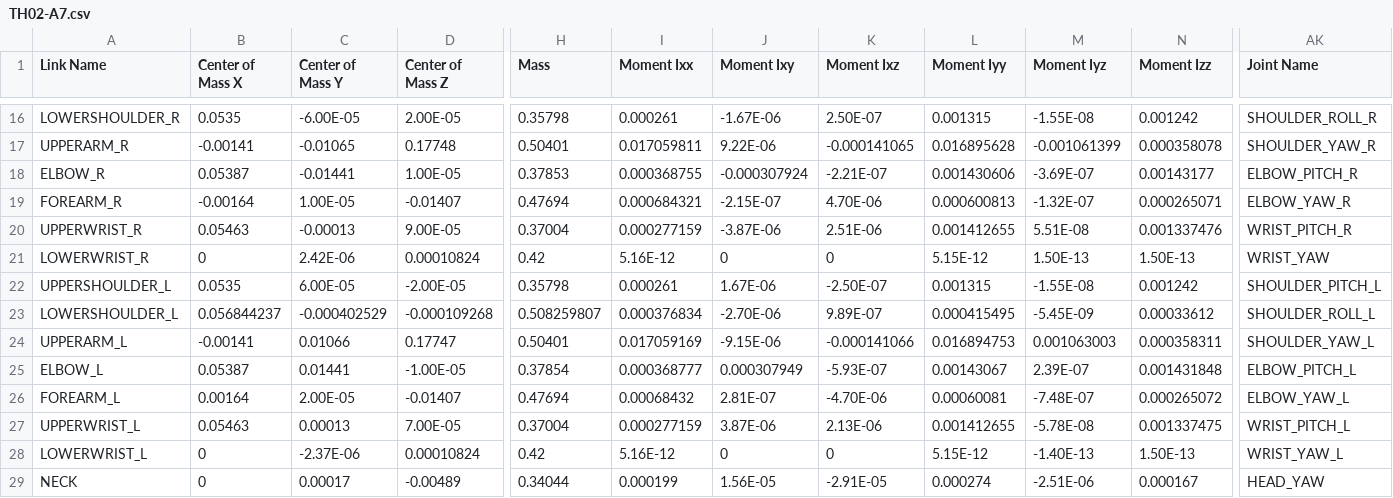
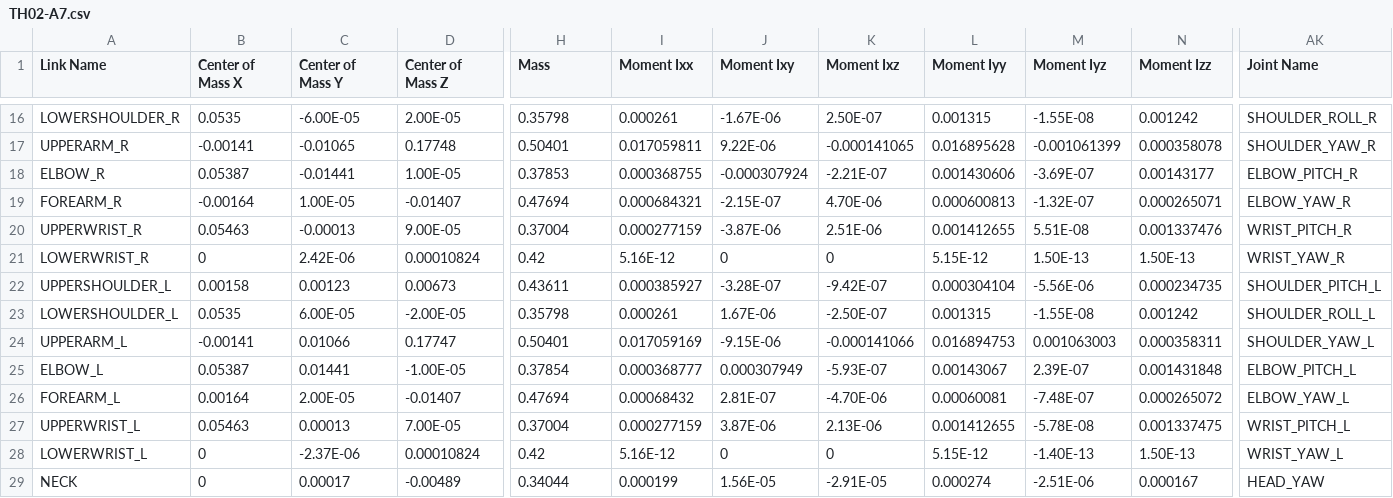
Before and after one commit to Westwood-Robotics/THEMIS-Simulation-Model, a CSV file: TH02-A7/urdf/TH02-A7.csv, drawn as a sheet; only a part is shown, gaps mark what is left out; the diff names each change by its address in the sheet, - before the commit and + after, or states it on an @@ line.

Commit message:
Fix mass & inertia data for UPPER & LOWER SHOULDER of Left

```diff
--- a/TH02-A7/urdf/TH02-A7.csv
+++ b/TH02-A7/urdf/TH02-A7.csv
-AK21 (Joint Name): WRIST_YAW
+AK21 (Joint Name): WRIST_YAW_R
-B22 (Center of Mass X): 0.0535
+B22 (Center of Mass X): 0.00158
-C22 (Center of Mass Y): 6.00E-05
+C22 (Center of Mass Y): 0.00123
-D22 (Center of Mass Z): -2.00E-05
+D22 (Center of Mass Z): 0.00673
-H22 (Mass): 0.35798
+H22 (Mass): 0.43611
-I22 (Moment Ixx): 0.000261
+I22 (Moment Ixx): 0.000385927
-J22 (Moment Ixy): 1.67E-06
+J22 (Moment Ixy): -3.28E-07
-K22 (Moment Ixz): -2.50E-07
+K22 (Moment Ixz): -9.42E-07
-L22 (Moment Iyy): 0.001315
+L22 (Moment Iyy): 0.000304104
-M22 (Moment Iyz): -1.55E-08
+M22 (Moment Iyz): -5.56E-06
-N22 (Moment Izz): 0.001242
+N22 (Moment Izz): 0.000234735
-B23 (Center of Mass X): 0.056844237
+B23 (Center of Mass X): 0.0535
-C23 (Center of Mass Y): -0.000402529
+C23 (Center of Mass Y): 6.00E-05
-D23 (Center of Mass Z): -0.000109268
+D23 (Center of Mass Z): -2.00E-05
-H23 (Mass): 0.508259807
+H23 (Mass): 0.35798
-I23 (Moment Ixx): 0.000376834
+I23 (Moment Ixx): 0.000261
-J23 (Moment Ixy): -2.70E-06
+J23 (Moment Ixy): 1.67E-06
-K23 (Moment Ixz): 9.89E-07
+K23 (Moment Ixz): -2.50E-07
-L23 (Moment Iyy): 0.000415495
+L23 (Moment Iyy): 0.001315
-M23 (Moment Iyz): -5.45E-09
+M23 (Moment Iyz): -1.55E-08
-N23 (Moment Izz): 0.00033612
+N23 (Moment Izz): 0.001242
```
Also changed, not shown: 2 other files.
